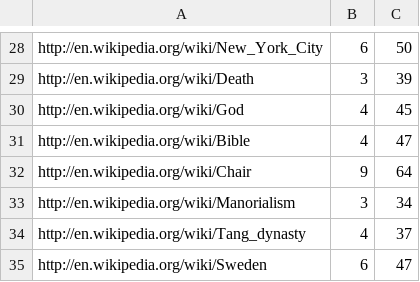
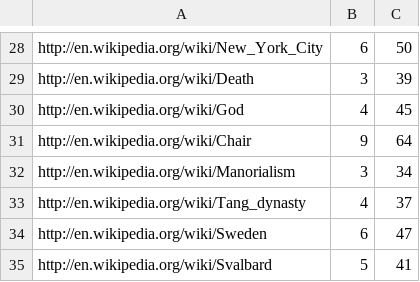
Before and after one commit to slyngbaek/wikiometer, a TSV file: python/classifier/trainingset.tsv, drawn as a sheet; only a part is shown, gaps mark what is left out; the shorter side is filled out with more unchanged rows.

Commit message:
Added a short training set for debug and fixed classification algorithm. Also added some features from plugins.py.

```diff
--- a/python/classifier/trainingset.tsv
+++ b/python/classifier/trainingset.tsv
@@ -30,3 +30,2 @@ http://en.wikipedia.org/wiki/Death	3	39
 http://en.wikipedia.org/wiki/God	4	45
-http://en.wikipedia.org/wiki/Bible	4	47
 http://en.wikipedia.org/wiki/Chair	9	64
```
Also changed, not shown: 3 other files.
